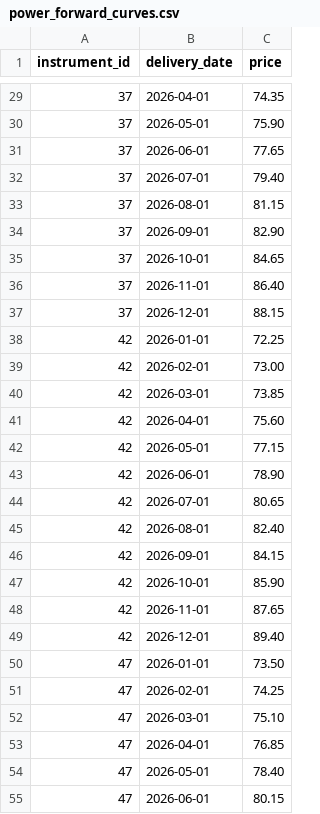
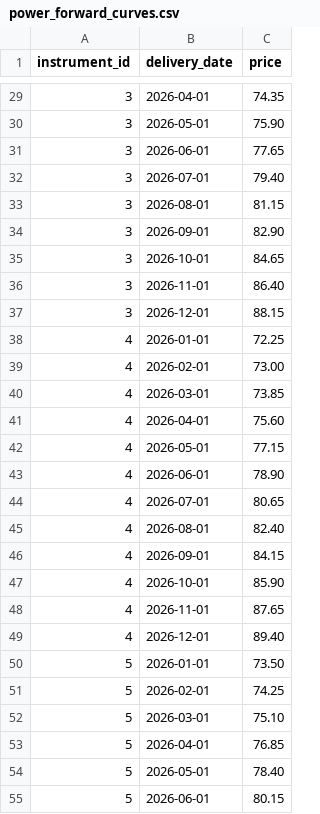
Before and after one commit to Pallavi5775/fake-etrm-simulator, a CSV file: power_forward_curves.csv, drawn as a sheet; only a part is shown, gaps mark what is left out; the diff covers the shown part only.

```diff
--- a/power_forward_curves.csv
+++ b/power_forward_curves.csv
@@ -29,27 +29,27 @@ instrument_id,delivery_date,price
-37,2026-04-01,74.35
-37,2026-05-01,75.90
-37,2026-06-01,77.65
-37,2026-07-01,79.40
-37,2026-08-01,81.15
-37,2026-09-01,82.90
-37,2026-10-01,84.65
-37,2026-11-01,86.40
-37,2026-12-01,88.15
-42,2026-01-01,72.25
-42,2026-02-01,73.00
-42,2026-03-01,73.85
-42,2026-04-01,75.60
-42,2026-05-01,77.15
-42,2026-06-01,78.90
-42,2026-07-01,80.65
-42,2026-08-01,82.40
-42,2026-09-01,84.15
-42,2026-10-01,85.90
-42,2026-11-01,87.65
-42,2026-12-01,89.40
-47,2026-01-01,73.50
-47,2026-02-01,74.25
-47,2026-03-01,75.10
-47,2026-04-01,76.85
-47,2026-05-01,78.40
-47,2026-06-01,80.15
+3,2026-04-01,74.35
+3,2026-05-01,75.90
+3,2026-06-01,77.65
+3,2026-07-01,79.40
+3,2026-08-01,81.15
+3,2026-09-01,82.90
+3,2026-10-01,84.65
+3,2026-11-01,86.40
+3,2026-12-01,88.15
+4,2026-01-01,72.25
+4,2026-02-01,73.00
+4,2026-03-01,73.85
+4,2026-04-01,75.60
+4,2026-05-01,77.15
+4,2026-06-01,78.90
+4,2026-07-01,80.65
+4,2026-08-01,82.40
+4,2026-09-01,84.15
+4,2026-10-01,85.90
+4,2026-11-01,87.65
+4,2026-12-01,89.40
+5,2026-01-01,73.50
+5,2026-02-01,74.25
+5,2026-03-01,75.10
+5,2026-04-01,76.85
+5,2026-05-01,78.40
+5,2026-06-01,80.15
```
Also changed, not shown: 12 added rows and 33 edited cells elsewhere in this file, 13 other files.
